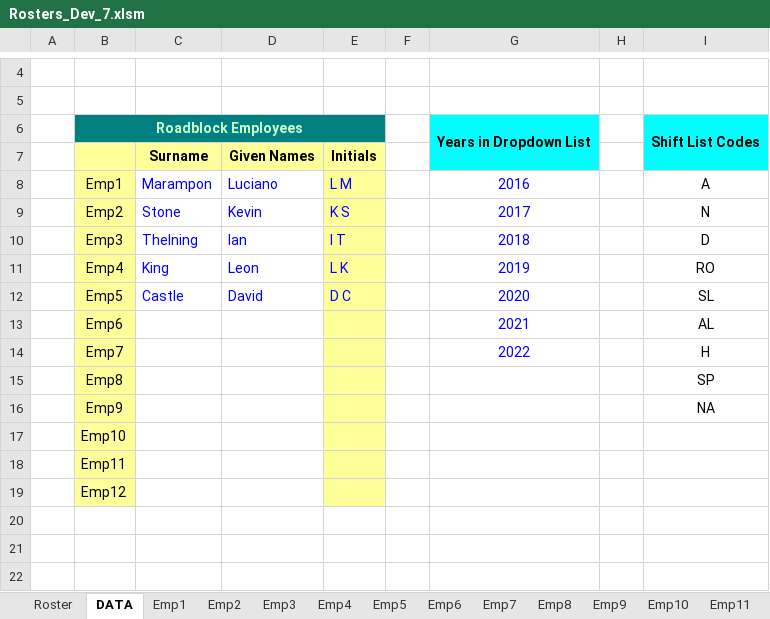
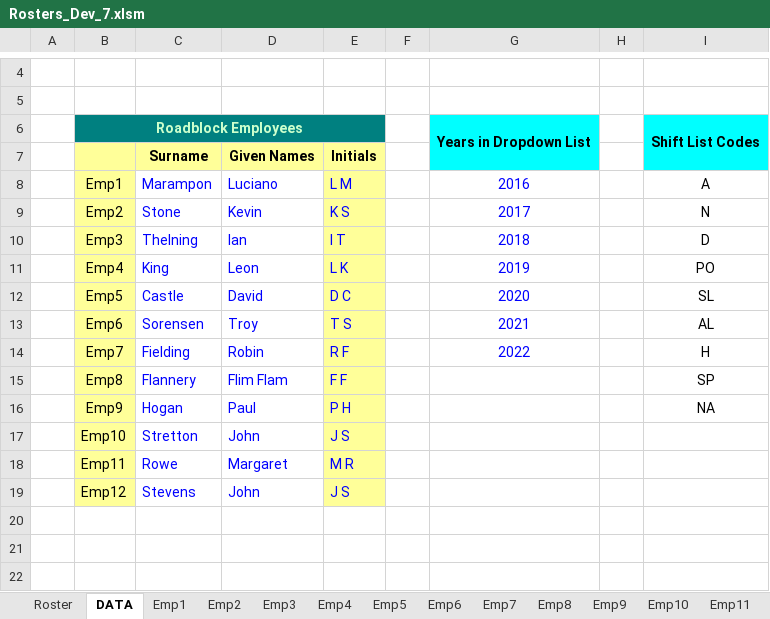
Before and after one commit to Blackpotch/Rosters17Dev, an Excel workbook: Rosters_Dev_7.xlsm, sheet DATA, drawn as a sheet; only a part is shown, gaps mark what is left out; values as stored, in another font and other column widths than the file's, no borders; charts and pictures not drawn; removed rows and columns are numbered as before the commit, all else as after; the diff names each change by its address in the sheet, - before the commit and + after, or states it on an @@ line.

```diff
--- a/Rosters_Dev_7.xlsm (sheet DATA)
+++ b/Rosters_Dev_7.xlsm (sheet DATA)
-I11: RO
+I11: PO
-C13: (empty)
+C13: Sorensen
-D13: (empty)
+D13: Troy
-E13: (empty)
+E13: T S
-C14: (empty)
+C14: Fielding
-D14: (empty)
+D14: Robin
-E14: (empty)
+E14: R F
-row 15:  | Emp8 |  |  |  |  |  |  | SP
-row 16:  | Emp9 |  |  |  |  |  |  | NA
-row 17:  | Emp10
-row 18:  | Emp11
-row 19:  | Emp12
+row 15:  | Emp8 | Flannery | Flim Flam | F F |  |  |  | SP
+row 16:  | Emp9 | Hogan | Paul | P H |  |  |  | NA
+row 17:  | Emp10 | Stretton | John | J S
+row 18:  | Emp11 | Rowe | Margaret | M R
+row 19:  | Emp12 | Stevens | John | J S
```
Also changed, not shown: sheet Roster, sheet Summary, sheet Emp8, sheet Emp7, sheet Emp11, sheet Emp12, 7 more sheets, charts or pictures, 1 other file.
